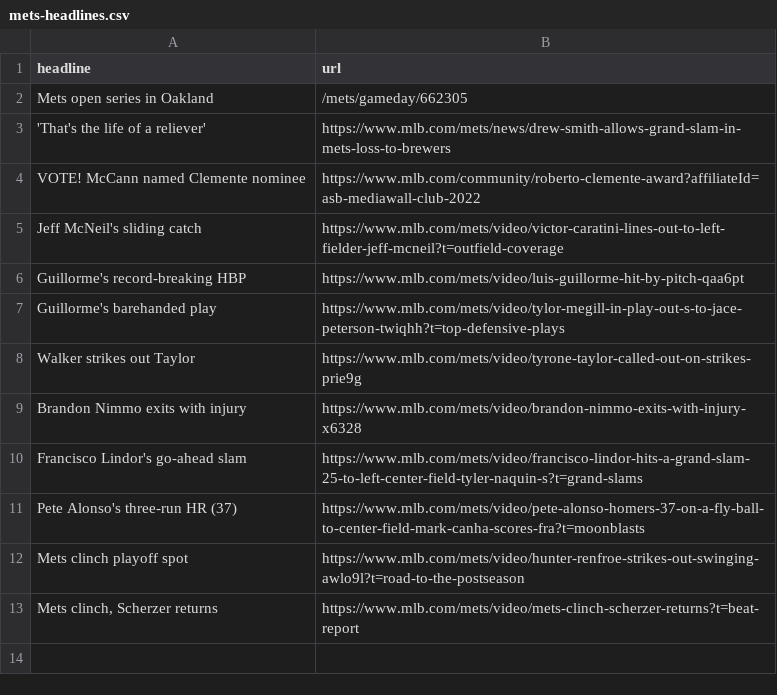
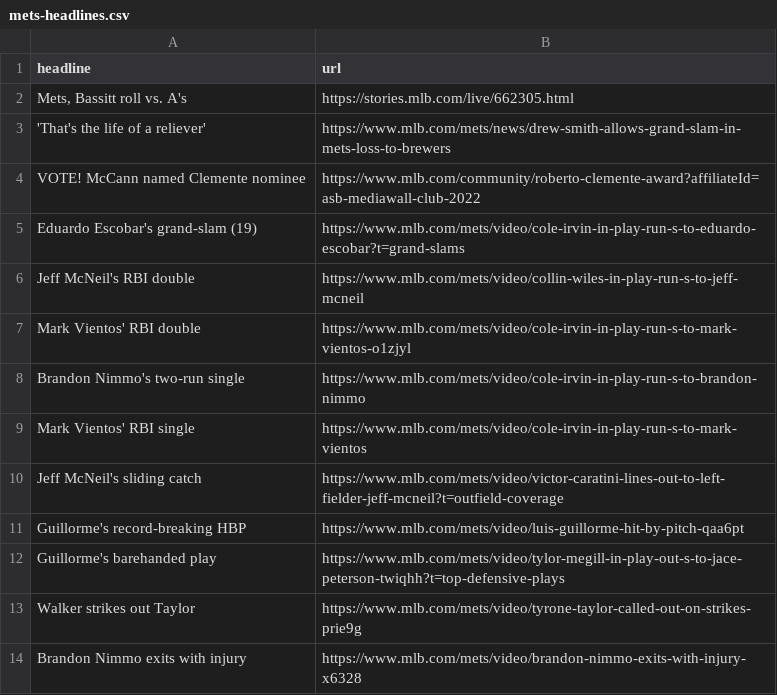
Before and after one commit to atd124/autoscraper-history-main, a CSV file: mets-headlines.csv, drawn as a sheet; removed rows and columns are numbered as before the commit, all else as after; the diff names each change by its address in the sheet, - before the commit and + after, or states it on an @@ line.

```diff
--- a/mets-headlines.csv
+++ b/mets-headlines.csv
-row 2: Mets open series in Oakland | /mets/gameday/662305
+row 2: Mets, Bassitt roll vs. A's | https://stories.mlb.com/live/662305.html
+row 5: Eduardo Escobar's grand-slam (19) | https://www.mlb.com/mets/video/cole-irvin-in-play-run-s-to-eduardo-escobar?t=grand-slams
+row 6: Jeff McNeil's RBI double | https://www.mlb.com/mets/video/collin-wiles-in-play-run-s-to-jeff-mcneil
+row 7: Mark Vientos' RBI double | https://www.mlb.com/mets/video/cole-irvin-in-play-run-s-to-mark-vientos-o1zjyl
+row 8: Brandon Nimmo's two-run single | https://www.mlb.com/mets/video/cole-irvin-in-play-run-s-to-brandon-nimmo
+row 9: Mark Vientos' RBI single | https://www.mlb.com/mets/video/cole-irvin-in-play-run-s-to-mark-vientos
-row 10: Francisco Lindor's go-ahead slam | https://www.mlb.com/mets/video/francisco-lindor-hits-a-grand-slam-25-to-left-center-field-tyler-naquin-s?t=grand-slams
-row 11: Pete Alonso's three-run HR (37) | https://www.mlb.com/mets/video/pete-alonso-homers-37-on-a-fly-ball-to-center-field-mark-canha-scores-fra?t=moonblasts
-row 12: Mets clinch playoff spot | https://www.mlb.com/mets/video/hunter-renfroe-strikes-out-swinging-awlo9l?t=road-to-the-postseason
-row 13: Mets clinch, Scherzer returns | https://www.mlb.com/mets/video/mets-clinch-scherzer-returns?t=beat-report
```
